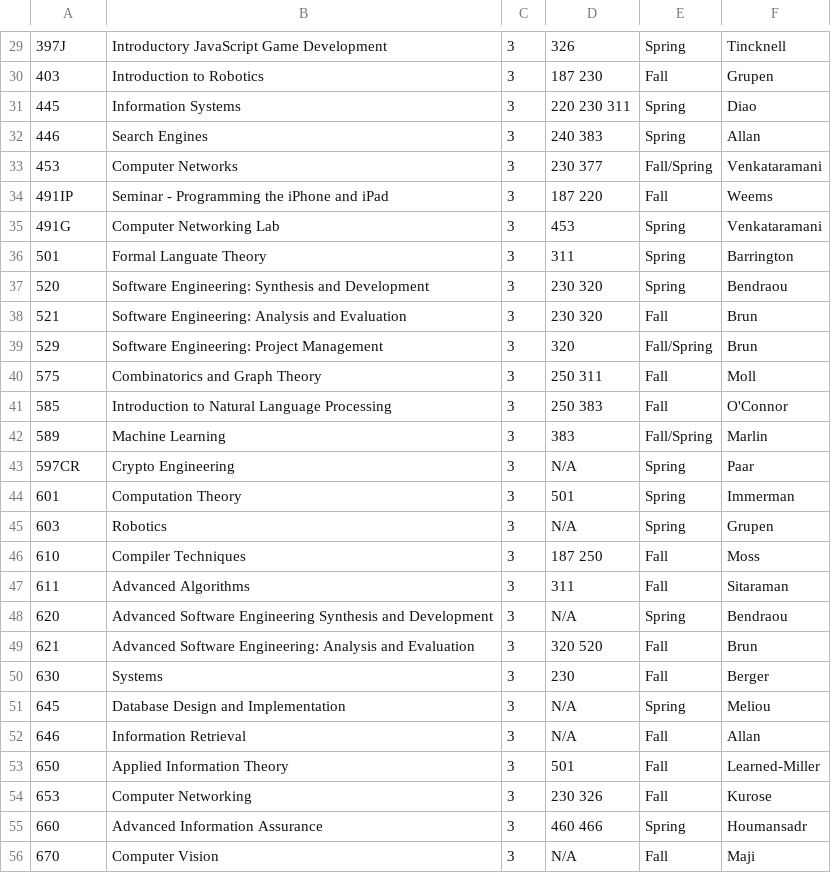
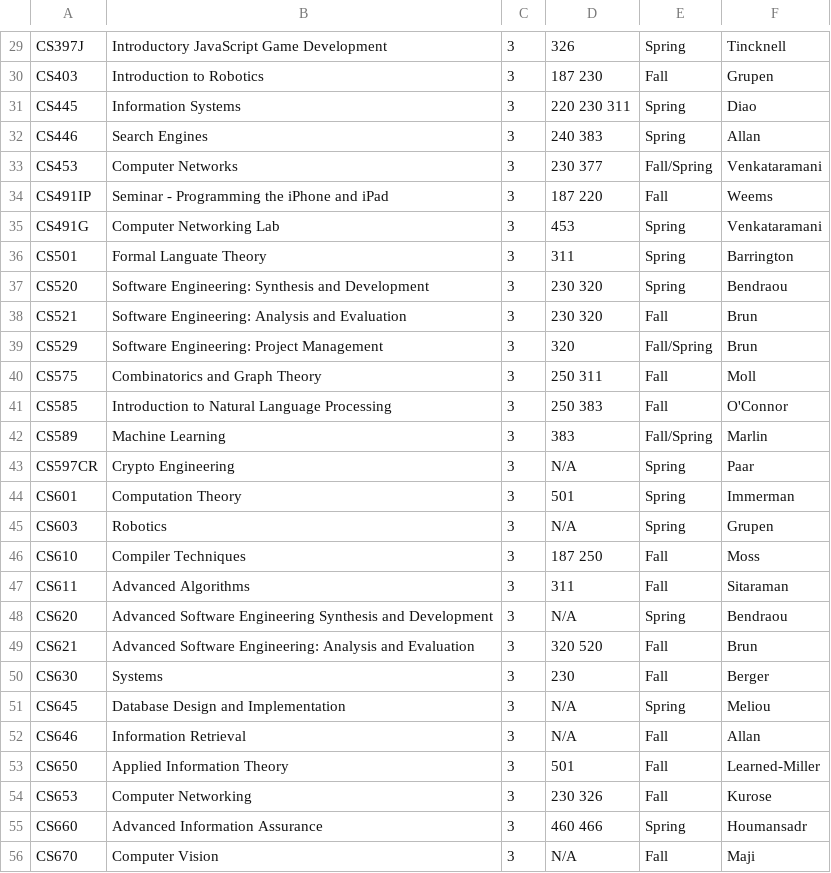
Before and after one commit to yongbin999/inspire2, a CSV file: code/express/lib/db/Courses.csv, drawn as a sheet; only a part is shown, gaps mark what is left out; the diff covers the shown part only.

```diff
--- a/code/express/lib/db/Courses.csv
+++ b/code/express/lib/db/Courses.csv
@@ -29,28 +29,28 @@
-397J,Introductory JavaScript Game Development,3,326,Spring,Tincknell
-403,Introduction to Robotics,3,187 230,Fall,Grupen
-445,Information Systems,3,220 230 311,Spring,Diao
-446,Search Engines,3,240 383,Spring,Allan
-453,Computer Networks,3,230 377,Fall/Spring,Venkataramani
-491IP,Seminar - Programming the iPhone and iPad,3,187 220,Fall,Weems
-491G,Computer Networking Lab,3,453,Spring,Venkataramani
-501,Formal Languate Theory,3,311,Spring,Barrington
-520,Software Engineering: Synthesis and Development,3,230 320,Spring,Bendraou
-521,Software Engineering: Analysis and Evaluation,3,230 320,Fall,Brun
-529,Software Engineering: Project Management,3,320,Fall/Spring,Brun
-575,Combinatorics and Graph Theory,3,250 311,Fall,Moll
-585,Introduction to Natural Language Processing,3,250 383,Fall,O'Connor
-589,Machine Learning,3,383,Fall/Spring,Marlin
-597CR,Crypto Engineering,3,N/A,Spring,Paar
-601,Computation Theory,3,501,Spring,Immerman
-603,Robotics,3,N/A,Spring,Grupen
-610,Compiler Techniques,3,187 250,Fall,Moss
-611,Advanced Algorithms,3,311,Fall,Sitaraman
-620,Advanced Software Engineering Synthesis and Development,3,N/A,Spring,Bendraou
-621,Advanced Software Engineering: Analysis and Evaluation,3,320 520,Fall,Brun
-630,Systems,3,230,Fall,Berger
-645,Database Design and Implementation,3,N/A,Spring,Meliou
-646,Information Retrieval,3,N/A,Fall,Allan
-650,Applied Information Theory,3,501,Fall,Learned-Miller
-653,Computer Networking,3,230 326,Fall,Kurose
-660,Advanced Information Assurance,3,460 466,Spring,Houmansadr
-670,Computer Vision,3,N/A,Fall,Maji
+CS397J,Introductory JavaScript Game Development,3,326,Spring,Tincknell
+CS403,Introduction to Robotics,3,187 230,Fall,Grupen
+CS445,Information Systems,3,220 230 311,Spring,Diao
+CS446,Search Engines,3,240 383,Spring,Allan
+CS453,Computer Networks,3,230 377,Fall/Spring,Venkataramani
+CS491IP,Seminar - Programming the iPhone and iPad,3,187 220,Fall,Weems
+CS491G,Computer Networking Lab,3,453,Spring,Venkataramani
+CS501,Formal Languate Theory,3,311,Spring,Barrington
+CS520,Software Engineering: Synthesis and Development,3,230 320,Spring,Bendraou
+CS521,Software Engineering: Analysis and Evaluation,3,230 320,Fall,Brun
+CS529,Software Engineering: Project Management,3,320,Fall/Spring,Brun
+CS575,Combinatorics and Graph Theory,3,250 311,Fall,Moll
+CS585,Introduction to Natural Language Processing,3,250 383,Fall,O'Connor
+CS589,Machine Learning,3,383,Fall/Spring,Marlin
+CS597CR,Crypto Engineering,3,N/A,Spring,Paar
+CS601,Computation Theory,3,501,Spring,Immerman
+CS603,Robotics,3,N/A,Spring,Grupen
+CS610,Compiler Techniques,3,187 250,Fall,Moss
+CS611,Advanced Algorithms,3,311,Fall,Sitaraman
+CS620,Advanced Software Engineering Synthesis and Development,3,N/A,Spring,Bendraou
+CS621,Advanced Software Engineering: Analysis and Evaluation,3,320 520,Fall,Brun
+CS630,Systems,3,230,Fall,Berger
+CS645,Database Design and Implementation,3,N/A,Spring,Meliou
+CS646,Information Retrieval,3,N/A,Fall,Allan
+CS650,Applied Information Theory,3,501,Fall,Learned-Miller
+CS653,Computer Networking,3,230 326,Fall,Kurose
+CS660,Advanced Information Assurance,3,460 466,Spring,Houmansadr
+CS670,Computer Vision,3,N/A,Fall,Maji
```
Also changed, not shown: 47 edited cells elsewhere in this file, 1 other file.
